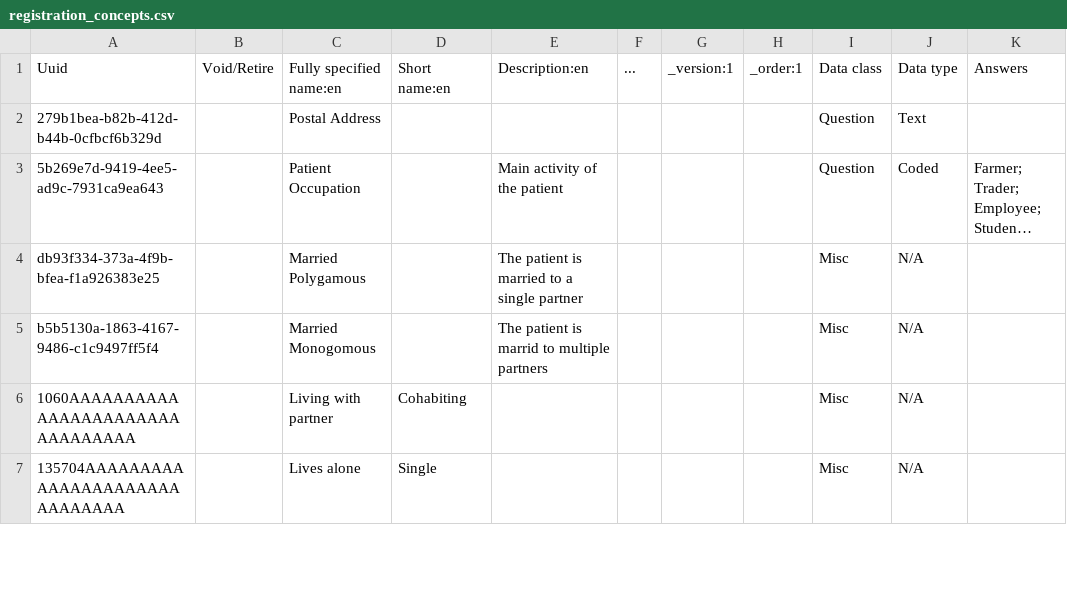
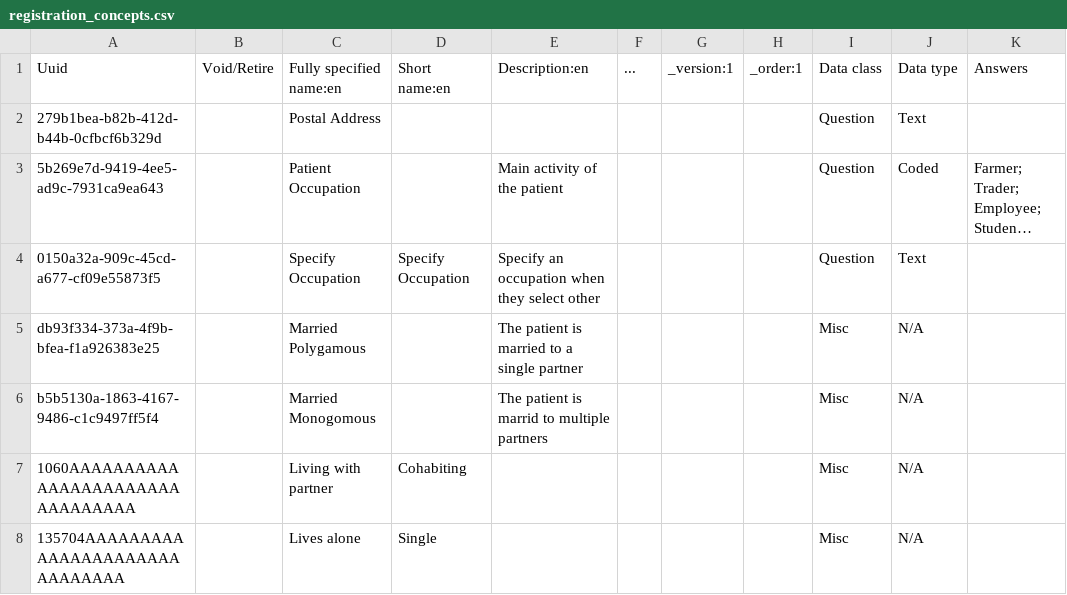
Before and after one commit to PiusKariuki/Bdsec-metadata, a CSV file: configuration/concepts/registration_concepts.csv, drawn as a sheet; only a part is shown; long unchanged cells end in …; the diff names each change by its address in the sheet, - before the commit and + after, or states it on an @@ line.

Commit message:
chore: When a user selects Patient Occupation as Other, Provide a text input to allow them to capture Other Occupation labeled as Other Occupation

```diff
--- a/configuration/concepts/registration_concepts.csv
+++ b/configuration/concepts/registration_concepts.csv
+row 4: 0150a32a-909c-45cd-a677-cf09e55873f5 |  | Specify Occupation | Specify Occupation | Specify an occupation when they select other |  |  |  | Question | Text
```
Also changed, not shown: configuration/personattributetypes/pat_registration.csv.
